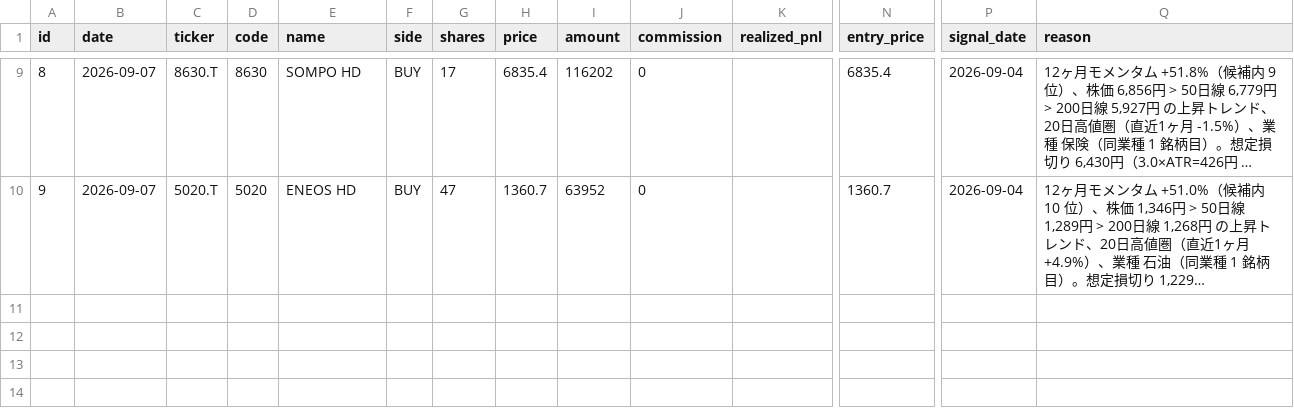
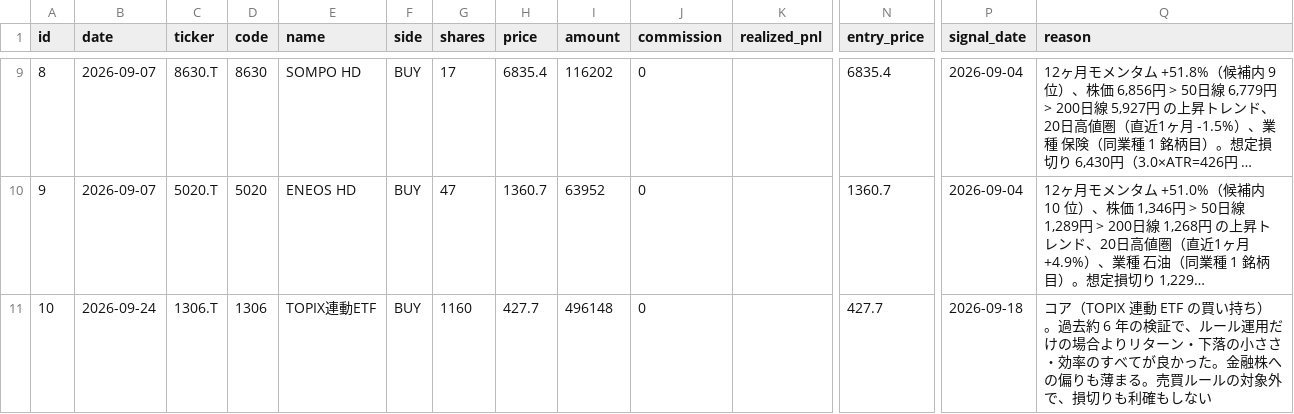
Before and after one commit to antares1024dw-creator/kabu-paper-trading, a CSV file: data/trades.csv, drawn as a sheet; only a part is shown, gaps mark what is left out; long unchanged cells end in …; rows hold the shown columns only; the diff names each change by its address in the sheet, - before the commit and + after, or states it on an @@ line.

```diff
--- a/data/trades.csv
+++ b/data/trades.csv
+row 11: 10 | 2026-09-24 | 1306.T | 1306 | TOPIX連動ETF | BUY | 1160 | 427.7 | 496148 | 0 |  | 427.7 | 2026-09-18 | コア（TOPIX 連動 ETF の買い持ち）。過去約 6 年の検証で、ルール運用だけの場合よりリターン・下落の小ささ・効率のすべてが良かった。金融株への偏りも薄まる。売買ルールの対象外で、損切りも利確もしない
```
Also changed, not shown: data/nav.csv, 4 other files.
